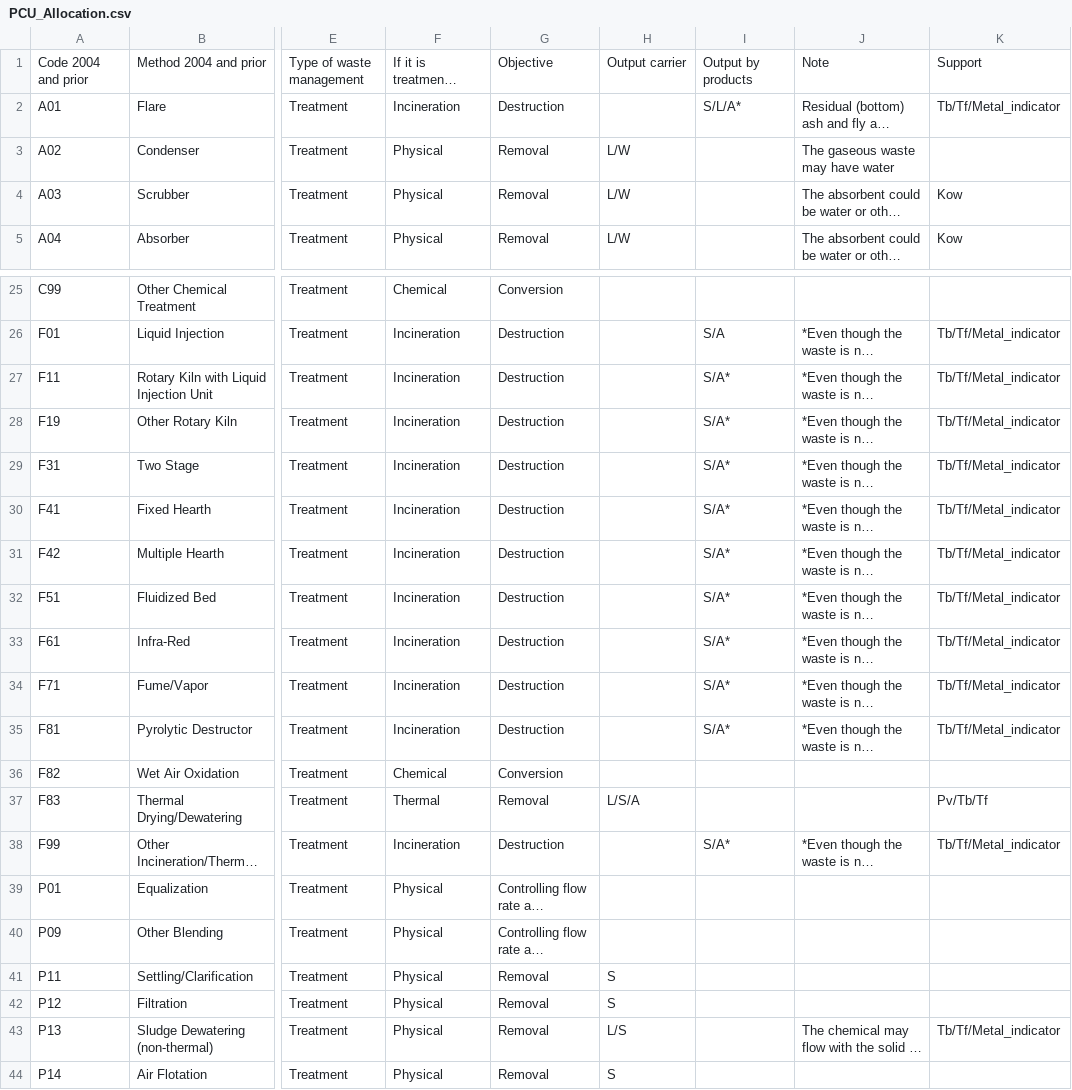
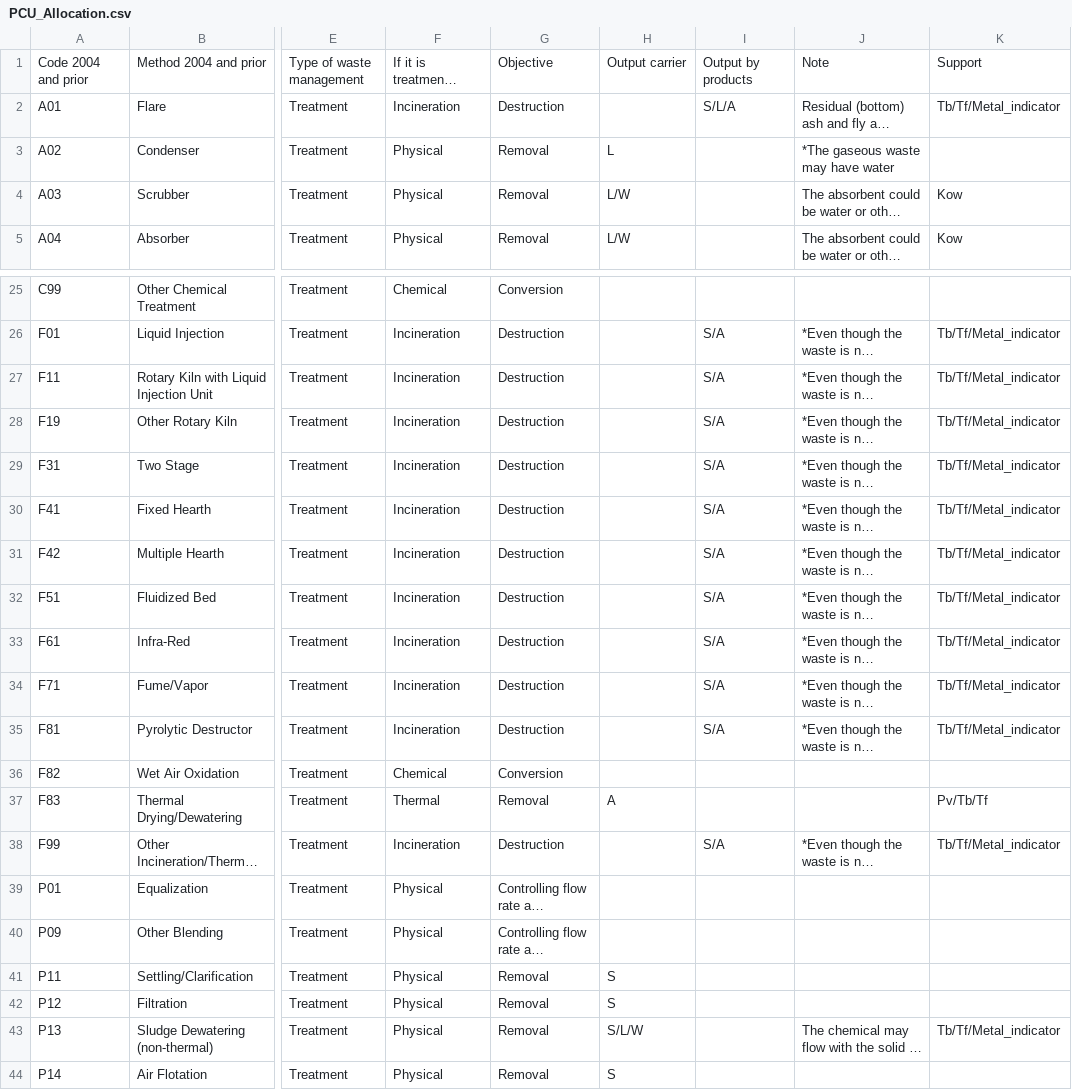
Before and after one commit to USEPA/PAU4Chem, a CSV file: Ancillary/PCU_Allocation.csv, drawn as a sheet; only a part is shown, gaps mark what is left out; long unchanged cells end in …; the diff covers the shown part only; the diff names each change by its address in the sheet, - before the commit and + after, or states it on an @@ line.

```diff
--- a/Ancillary/PCU_Allocation.csv
+++ b/Ancillary/PCU_Allocation.csv
-I2: S/L/A*
+I2: S/L/A
-H3: L/W
+H3: L
-J3: The gaseous waste may have water
+J3: *The gaseous waste may have water
-I27:I35: S/A*
+I27:I35: S/A
-H37: L/S/A
+H37: A
-I38: S/A*
+I38: S/A
-H43: L/S
+H43: S/L/W
```
Also changed, not shown: 9 edited cells elsewhere in this file, Chemicals/Chemicals.csv, 15 other files.
